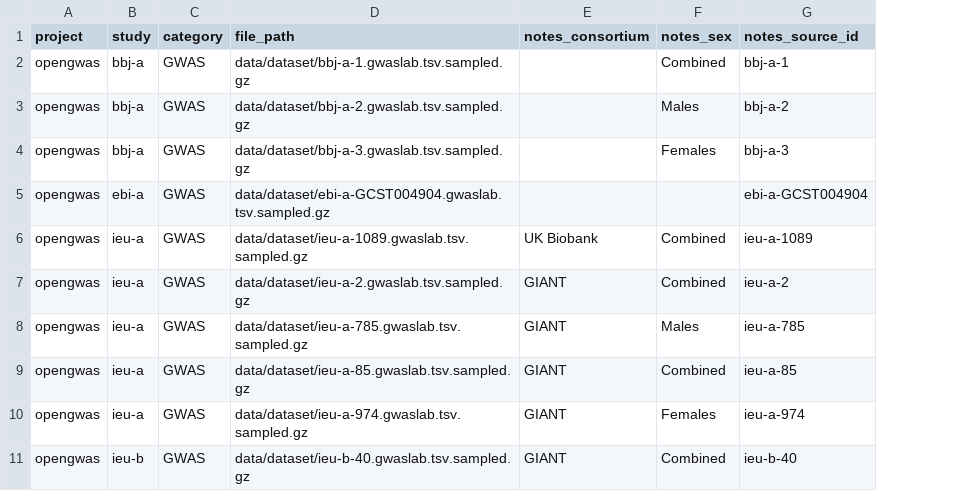
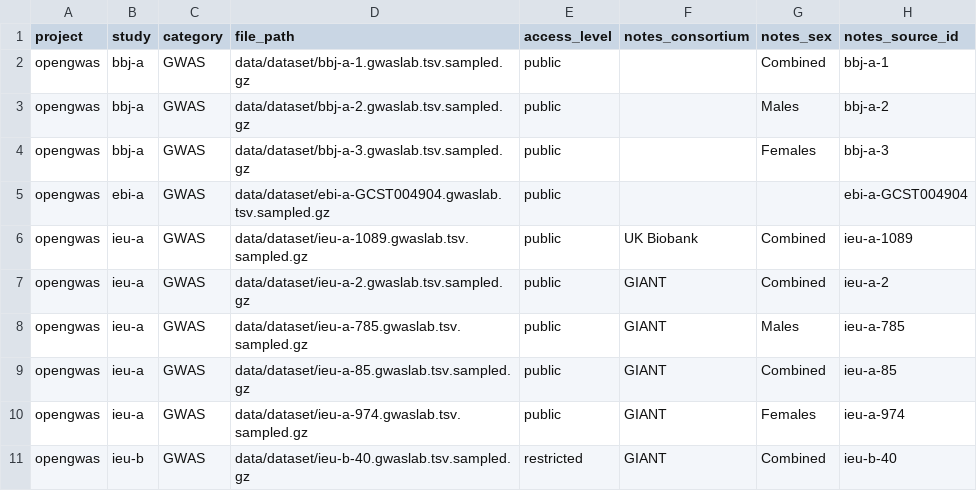
Before and after one commit to ht-diva/gwasstudio, a TSV file: data/metadata_table.tsv, drawn as a sheet; only a part is shown; the diff names each change by its address in the sheet, - before the commit and + after, or states it on an @@ line.

Commit message:
feat(core): implement Vault-based authorization service
- Add `AuthorizationService` for token-based access control using Vault.
- Implement `VaultUserContext` to parse identity from Vault tokens.
- Add `AuthConfig` to `GWASStudioConfig` for authorization settings.
- Export authorization components in `gwasstudio.core`.
- Extend 'MetadataEnum'.
- Add unit tests for the new authorization module.

```diff
--- a/data/metadata_table.tsv
+++ b/data/metadata_table.tsv
+column E (access_level), rows 2-11: public | public | public | public | public | public | public | public | public | restricted
```
Also changed, not shown: 6 other files.
